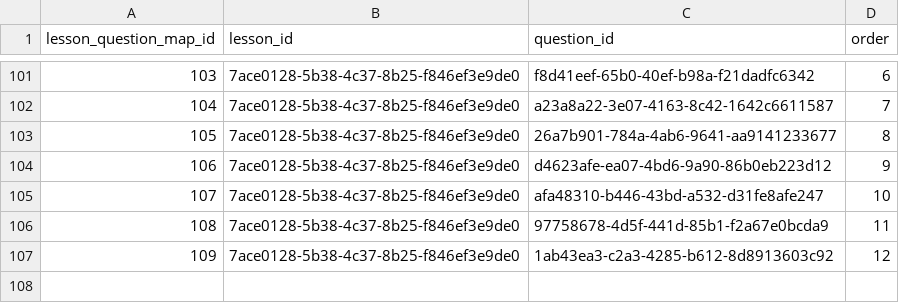
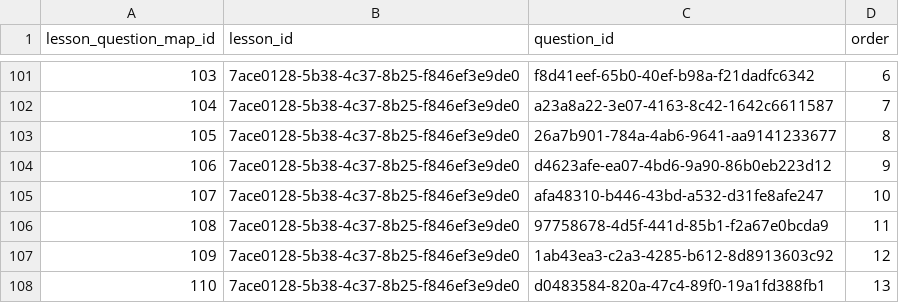
Before and after one commit to actamayev/lever-labs-server, a CSV file: src/db-seed-data/lesson_question_map.csv, drawn as a sheet; only a part is shown, gaps mark what is left out.

```diff
--- a/src/db-seed-data/lesson_question_map.csv
+++ b/src/db-seed-data/lesson_question_map.csv
@@ -107 +107,2 @@ lesson_question_map_id ,lesson_id                            ,question_id
                    109 ,7ace0128-5b38-4c37-8b25-f846ef3e9de0 ,1ab43ea3-c2a3-4285-b612-8d8913603c92 ,   12
+                   110 ,7ace0128-5b38-4c37-8b25-f846ef3e9de0 ,d0483584-820a-47c4-89f0-19a1fd388fb1 ,   13
```
Also changed, not shown: src/db-seed-data/block_to_function_answer_choice.csv, src/db-seed-data/block_to_function_flashcard.csv, 2 other files.
